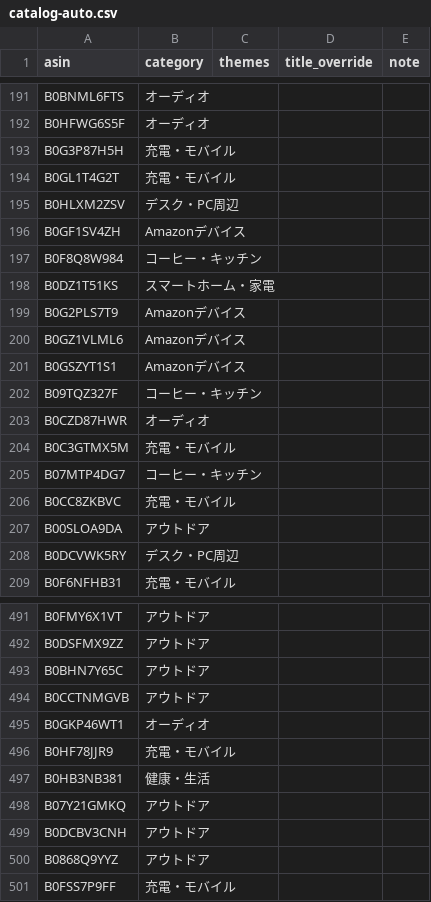
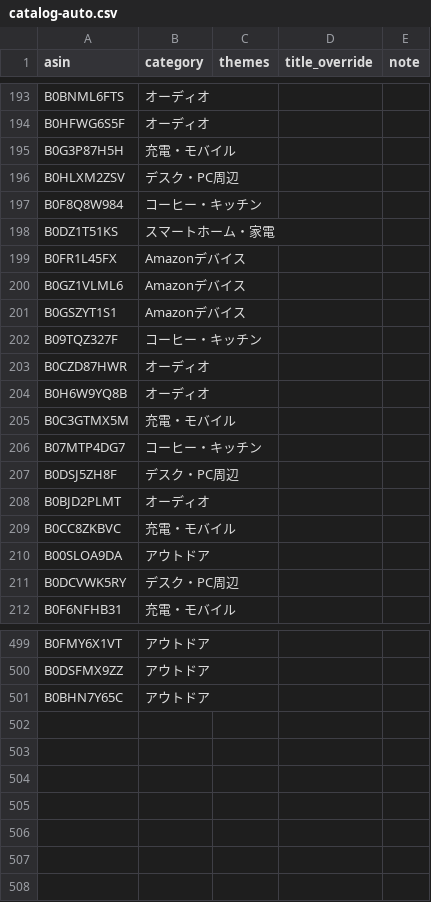
Before and after one commit to yokoichi/amazonsalematome, a CSV file: data/catalog-auto.csv, drawn as a sheet; only a part is shown, gaps mark what is left out; the diff covers the shown part only.

```diff
--- a/data/catalog-auto.csv
+++ b/data/catalog-auto.csv
@@ -193,8 +195,6 @@ B0HFWG6S5F,オーディオ,,,
 B0G3P87H5H,充電・モバイル,,,
-B0GL1T4G2T,充電・モバイル,,,
 B0HLXM2ZSV,デスク・PC周辺,,,
-B0GF1SV4ZH,Amazonデバイス,,,
 B0F8Q8W984,コーヒー・キッチン,,,
 B0DZ1T51KS,スマートホーム・家電,,,
-B0G2PLS7T9,Amazonデバイス,,,
+B0FR1L45FX,Amazonデバイス,,,
 B0GZ1VLML6,Amazonデバイス,,,
@@ -203,4 +203,7 @@ B09TQZ327F,コーヒー・キッチン,,,
 B0CZD87HWR,オーディオ,,,
+B0H6W9YQ8B,オーディオ,,,
 B0C3GTMX5M,充電・モバイル,,,
 B07MTP4DG7,コーヒー・キッチン,,,
+B0DSJ5ZH8F,デスク・PC周辺,,,
+B0BJD2PLMT,オーディオ,,,
 B0CC8ZKBVC,充電・モバイル,,,
@@ -493,9 +501 @@ B0DSFMX9ZZ,アウトドア,,,
 B0BHN7Y65C,アウトドア,,,
-B0CCTNMGVB,アウトドア,,,
-B0GKP46WT1,オーディオ,,,
-B0HF78JJR9,充電・モバイル,,,
-B0HB3NB381,健康・生活,,,
-B07Y21GMKQ,アウトドア,,,
-B0DCBV3CNH,アウトドア,,,
-B0868Q9YYZ,アウトドア,,,
-B0FSS7P9FF,充電・モバイル,,,
```
Also changed, not shown: 25 added rows, 18 removed rows and 7 moved rows elsewhere in this file, 1 other file.
